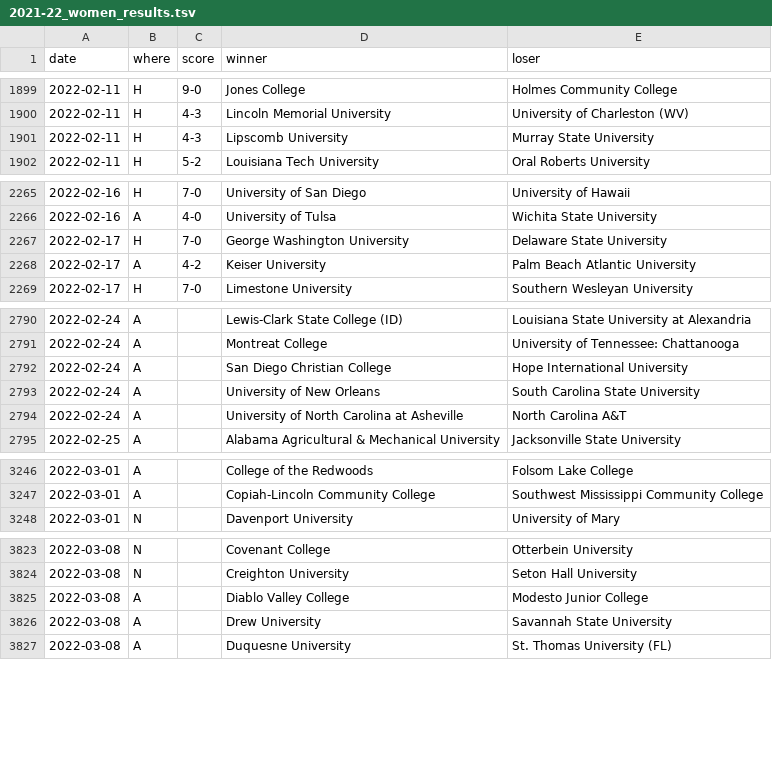
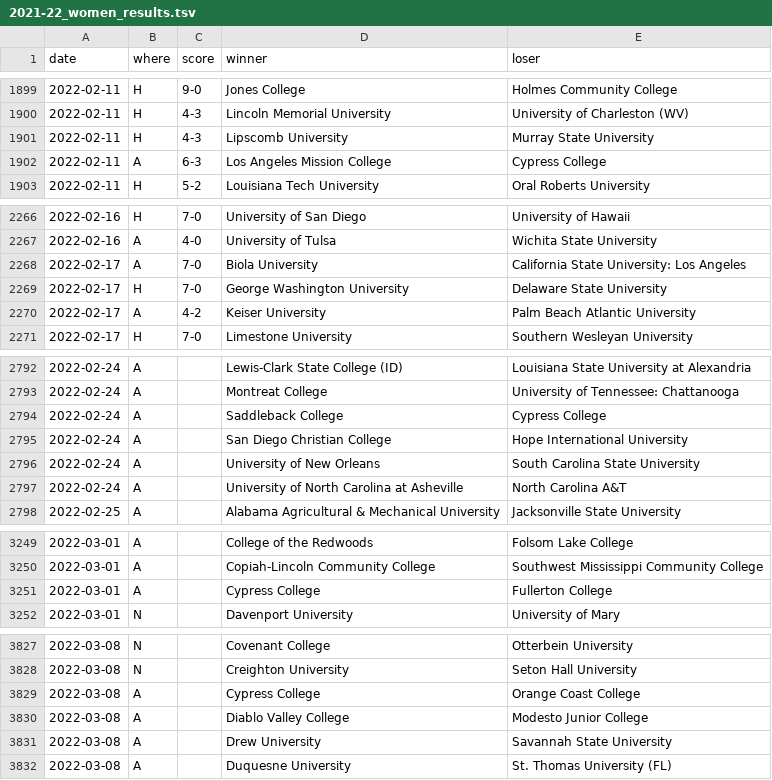
Before and after one commit to TennisOpenData/college-tennis-massey, a TSV file: 2021-22_women_results.tsv, drawn as a sheet; only a part is shown, gaps mark what is left out; the diff covers the shown part only.

```diff
--- a/2021-22_women_results.tsv
+++ b/2021-22_women_results.tsv
@@ -1901,2 +1901,3 @@ date	where	score	winner	loser
 2022-02-11	H	4-3	Lipscomb University	Murray State University
+2022-02-11	A	6-3	Los Angeles Mission College	Cypress College
 2022-02-11	H	5-2	Louisiana Tech University	Oral Roberts University
@@ -2266,2 +2267,3 @@ date	where	score	winner	loser
 2022-02-16	A	4-0	University of Tulsa	Wichita State University
+2022-02-17	A	7-0	Biola University	California State University: Los Angeles
 2022-02-17	H	7-0	George Washington University	Delaware State University
@@ -2791,2 +2793,3 @@ date	where	score	winner	loser
 2022-02-24	A		Montreat College	University of Tennessee: Chattanooga
+2022-02-24	A		Saddleback College	Cypress College
 2022-02-24	A		San Diego Christian College	Hope International University
@@ -3247,2 +3250,3 @@ date	where	score	winner	loser
 2022-03-01	A		Copiah-Lincoln Community College	Southwest Mississippi Community College
+2022-03-01	A		Cypress College	Fullerton College
 2022-03-01	N		Davenport University	University of Mary
@@ -3824,2 +3828,3 @@ date	where	score	winner	loser
 2022-03-08	N		Creighton University	Seton Hall University
+2022-03-08	A		Cypress College	Orange Coast College
 2022-03-08	A		Diablo Valley College	Modesto Junior College
```
Also changed, not shown: 3 added rows elsewhere in this file, 2021-22_men_results.tsv.
